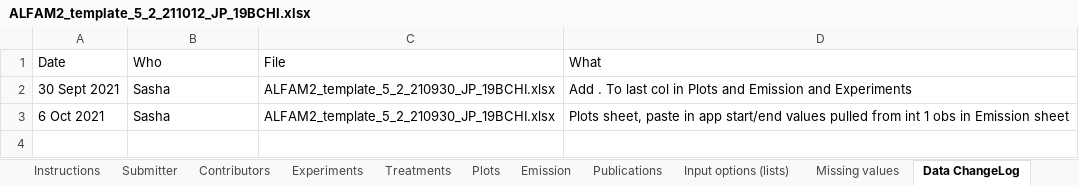
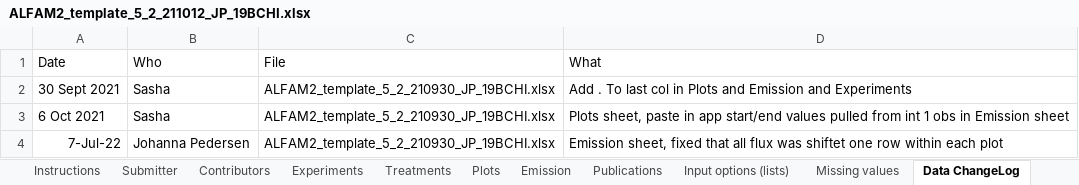
Before and after one commit to AU-BCE-EE/ALFAM2-data, an Excel workbook: data-submitted/03/AU/ALFAM2_template_5_2_211012_JP_19BCHI.xlsx, sheet Data ChangeLog, drawn as a sheet; values as stored, in another font and other column widths than the file's, no borders; the diff names each change by its address in the sheet, - before the commit and + after, or states it on an @@ line.

Commit message:
Update JP AU files.
Submitted files now correct initial flux = 0 problem.

```diff
--- a/data-submitted/03/AU/ALFAM2_template_5_2_211012_JP_19BCHI.xlsx (sheet Data ChangeLog)
+++ b/data-submitted/03/AU/ALFAM2_template_5_2_211012_JP_19BCHI.xlsx (sheet Data ChangeLog)
+row 4: 7-Jul-22 | Johanna Pedersen | ALFAM2_template_5_2_210930_JP_19BCHI.xlsx | Emission sheet, fixed that all flux was shiftet one row within each plot
```
Also changed, not shown: sheet Emission, sheet Submitter, data-submitted/03/AU/ALFAM2_template_5_2_211012_JP_18KLRS.xlsx, data-submitted/03/AU/ALFAM2_template_6_1_220524_JP_21E_220610.xlsx, 29 other files.
